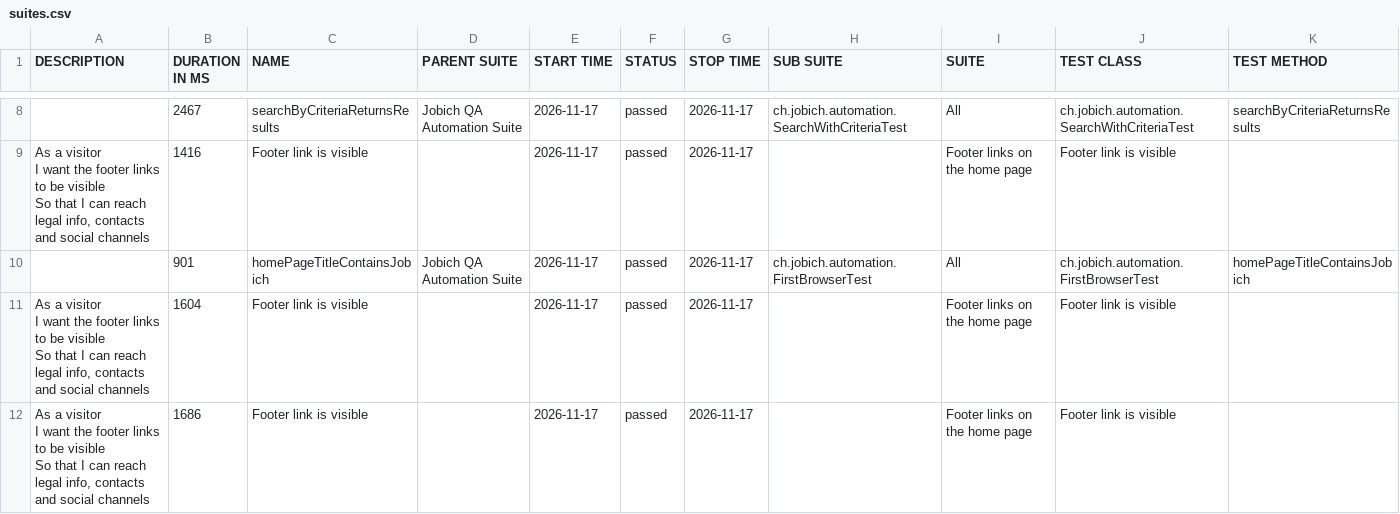
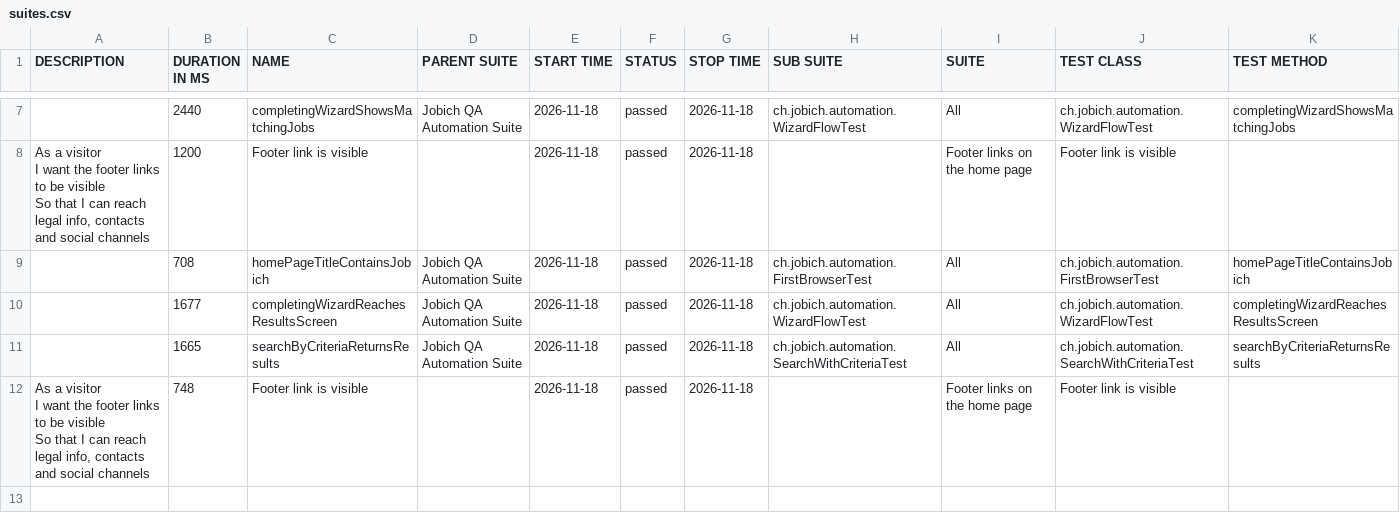
Before and after one commit to aazinchenko/jobich-automation, a CSV file: data/suites.csv, drawn as a sheet; only a part is shown, gaps mark what is left out; the diff covers the shown part only.

```diff
--- a/data/suites.csv
+++ b/data/suites.csv
@@ -14,11 +15,10 @@
-"","2467","searchByCriteriaReturnsResults","Jobich QA Automation Suite","2026-11-17","passed","2026-11-17","ch.jobich.automation.SearchWithCriteriaTest","All","ch.jobich.automation.SearchWithCriteriaTest","searchByCriteriaReturnsResults"
-"  As a visitor
-  I want the footer links to be visible
-  So that I can reach legal info, contacts and social channels","1416","Footer link is visible","","2026-11-17","passed","2026-11-17","","Footer links on the home page","Footer link is visible",""
-"","901","homePageTitleContainsJobich","Jobich QA Automation Suite","2026-11-17","passed","2026-11-17","ch.jobich.automation.FirstBrowserTest","All","ch.jobich.automation.FirstBrowserTest","homePageTitleContainsJobich"
-"  As a visitor
-  I want the footer links to be visible
-  So that I can reach legal info, contacts and social channels","1604","Footer link is visible","","2026-11-17","passed","2026-11-17","","Footer links on the home page","Footer link is visible",""
-"  As a visitor
-  I want the footer links to be visible
-  So that I can reach legal info, contacts and social channels","1686","Footer link is visible","","2026-11-17","passed","2026-11-17","","Footer links on the home page","Footer link is visible",""
+"","2440","completingWizardShowsMatchingJobs","Jobich QA Automation Suite","2026-11-18","passed","2026-11-18","ch.jobich.automation.WizardFlowTest","All","ch.jobich.automation.WizardFlowTest","completingWizardShowsMatchingJobs"
+"  As a visitor
+  I want the footer links to be visible
+  So that I can reach legal info, contacts and social channels","1200","Footer link is visible","","2026-11-18","passed","2026-11-18","","Footer links on the home page","Footer link is visible",""
+"","708","homePageTitleContainsJobich","Jobich QA Automation Suite","2026-11-18","passed","2026-11-18","ch.jobich.automation.FirstBrowserTest","All","ch.jobich.automation.FirstBrowserTest","homePageTitleContainsJobich"
+"","1677","completingWizardReachesResultsScreen","Jobich QA Automation Suite","2026-11-18","passed","2026-11-18","ch.jobich.automation.WizardFlowTest","All","ch.jobich.automation.WizardFlowTest","completingWizardReachesResultsScreen"
+"","1665","searchByCriteriaReturnsResults","Jobich QA Automation Suite","2026-11-18","passed","2026-11-18","ch.jobich.automation.SearchWithCriteriaTest","All","ch.jobich.automation.SearchWithCriteriaTest","searchByCriteriaReturnsResults"
+"  As a visitor
+  I want the footer links to be visible
+  So that I can reach legal info, contacts and social channels","748","Footer link is visible","","2026-11-18","passed","2026-11-18","","Footer links on the home page","Footer link is visible",""
```
Also changed, not shown: 1 added row, 2 removed rows and 12 edited cells elsewhere in this file, 39 other files.
